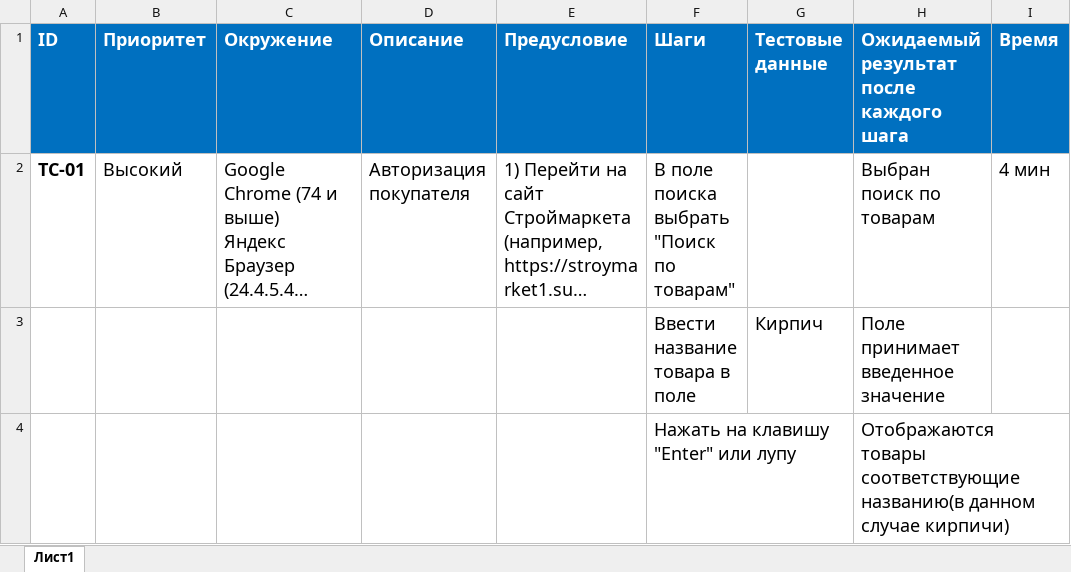
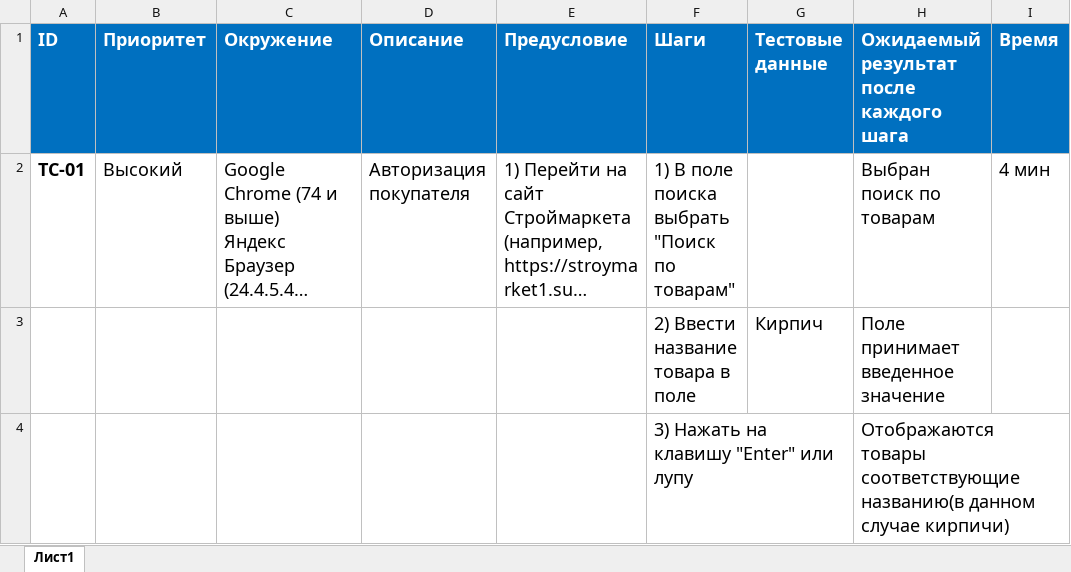
Before and after one commit to yaroslavstepanov/KOGRAF-2025-Tests, an Excel workbook: Smoke-tests/Smoke5 - Поиск по наименованию товара.xlsx, sheet Лист1, drawn as a sheet; long unchanged cells end in …; values as stored, in another font and other column widths than the file's, no borders; the diff names each change by its address in the sheet, - before the commit and + after, or states it on an @@ line.

```diff
--- a/Smoke-tests/Smoke5 - Поиск по наименованию товара.xlsx (sheet Лист1)
+++ b/Smoke-tests/Smoke5 - Поиск по наименованию товара.xlsx (sheet Лист1)
-F2 (Шаги): В поле поиска выбрать "Поиск по товарам"
+F2 (Шаги): 1) В поле поиска выбрать "Поиск по товарам"
-F3 (Шаги): Ввести название товара в поле
+F3 (Шаги): 2) Ввести название товара в поле
-F4 (Шаги): Нажать на клавишу "Enter" или лупу
+F4 (Шаги): 3) Нажать на клавишу "Enter" или лупу
```
